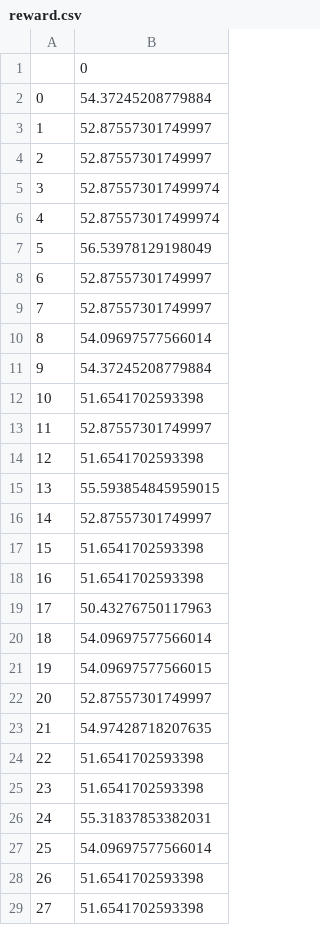
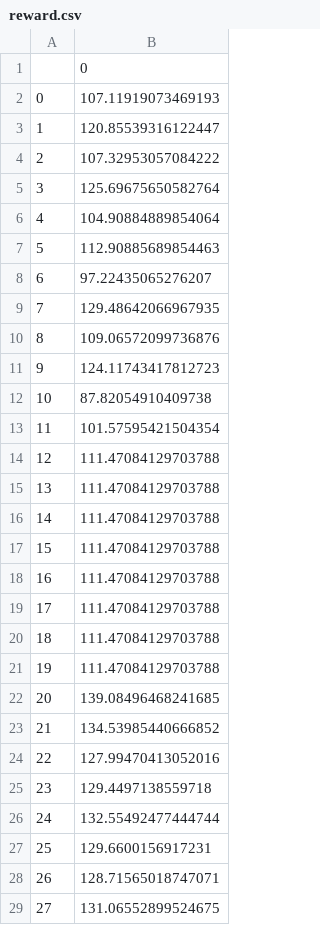
Before and after one commit to fmaa23/sim_rl, a CSV file: Supporting_files/data/reward.csv, drawn as a sheet; only a part is shown; the diff covers the shown part only.

```diff
--- a/Supporting_files/data/reward.csv
+++ b/Supporting_files/data/reward.csv
@@ -1,29 +1,29 @@
 ,0
-0,54.37245208779884
-1,52.87557301749997
-2,52.87557301749997
-3,52.875573017499974
-4,52.875573017499974
-5,56.53978129198049
-6,52.87557301749997
-7,52.87557301749997
-8,54.09697577566014
-9,54.37245208779884
-10,51.6541702593398
-11,52.87557301749997
-12,51.6541702593398
-13,55.593854845959015
-14,52.87557301749997
-15,51.6541702593398
-16,51.6541702593398
-17,50.43276750117963
-18,54.09697577566014
-19,54.09697577566015
-20,52.87557301749997
-21,54.97428718207635
-22,51.6541702593398
-23,51.6541702593398
-24,55.31837853382031
-25,54.09697577566014
-26,51.6541702593398
-27,51.6541702593398
+0,107.11919073469193
+1,120.85539316122447
+2,107.32953057084222
+3,125.69675650582764
+4,104.90884889854064
+5,112.90885689854463
+6,97.22435065276207
+7,129.48642066967935
+8,109.06572099736876
+9,124.11743417812723
+10,87.82054910409738
+11,101.57595421504354
+12,111.47084129703788
+13,111.47084129703788
+14,111.47084129703788
+15,111.47084129703788
+16,111.47084129703788
+17,111.47084129703788
+18,111.47084129703788
+19,111.47084129703788
+20,139.08496468241685
+21,134.53985440666852
+22,127.99470413052016
+23,129.4497138559718
+24,132.55492477444744
+25,129.6600156917231
+26,128.71565018747071
+27,131.06552899524675
```
Also changed, not shown: 22 edited cells elsewhere in this file, Supporting_files/data/action_dict.csv, 27 other files.
